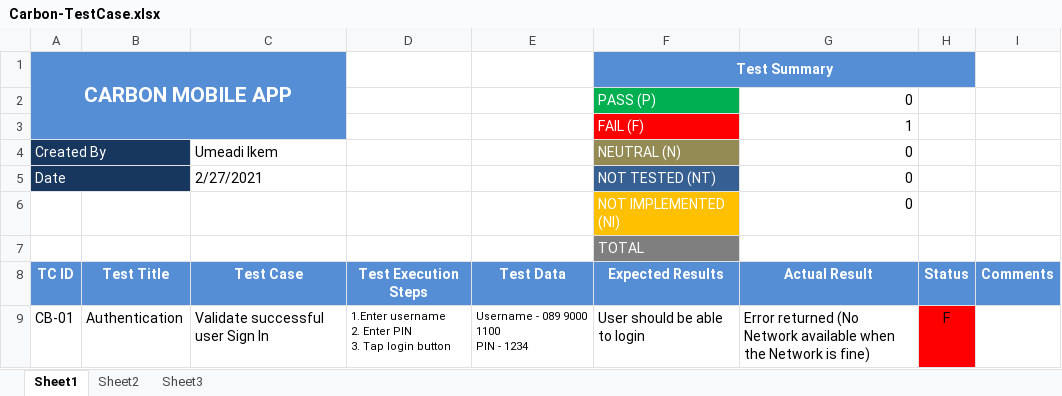
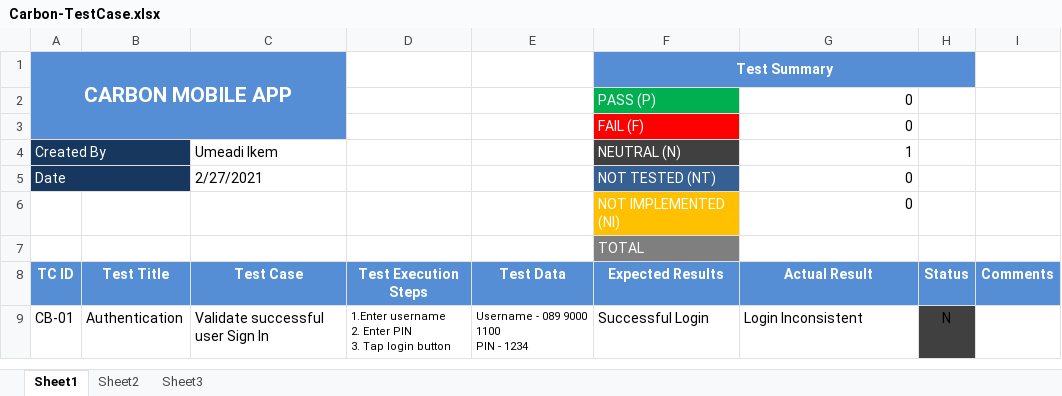
Before and after one commit to Umiii/carbon-android-appium, an Excel workbook: Carbon-TestCase.xlsx, sheet Sheet1, drawn as a sheet; values as stored, in another font and other column widths than the file's, no borders; the diff names each change by its address in the sheet, - before the commit and + after, or states it on an @@ line.

```diff
--- a/Carbon-TestCase.xlsx (sheet Sheet1)
+++ b/Carbon-TestCase.xlsx (sheet Sheet1)
-G3 (1): 1
+G3 (1): 0
-F4 fill: #948A54
+F4 fill: #404040
-G4: 0
+G4: 1
-F9 (NEUTRAL (N)): User should be able to login
+F9 (NEUTRAL (N)): Successful Login
-G9 (1): Error returned (No Network available when the Network is fine)
+G9 (1): Login Inconsistent
-H9: F
+H9: N
-H9 fill: #FF0000
+H9 fill: #404040
```
Also changed, not shown: 14 other files.
